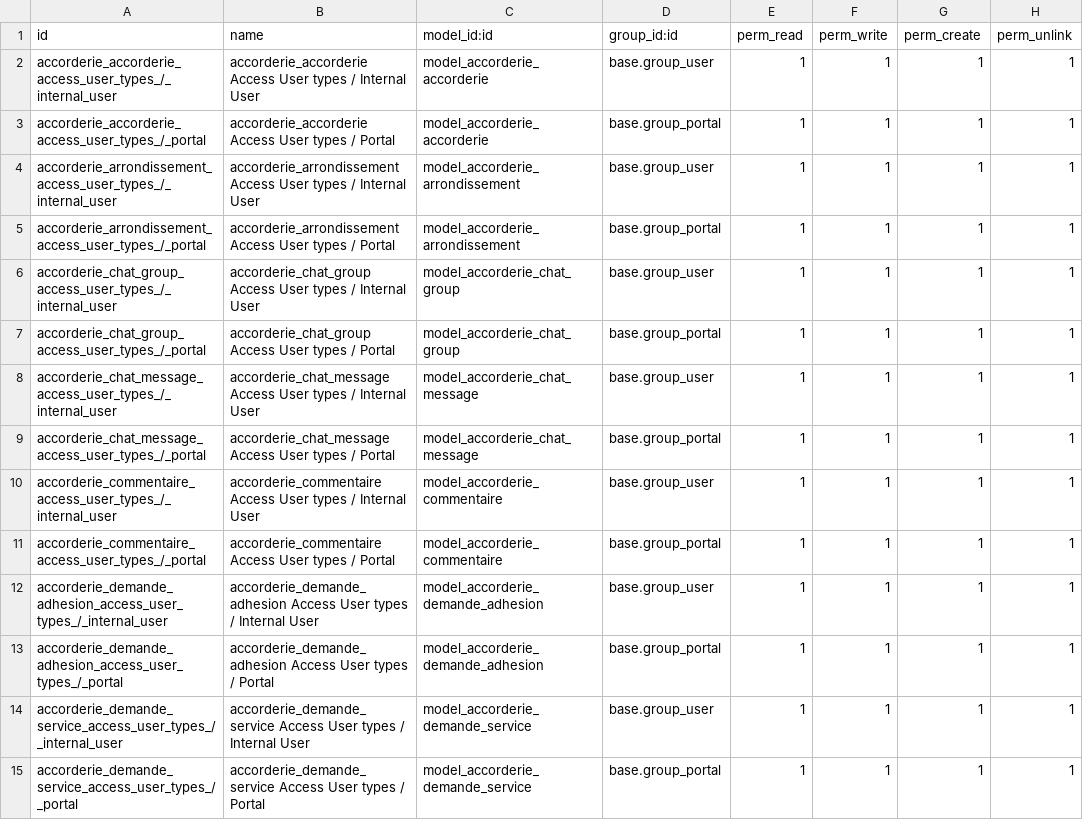
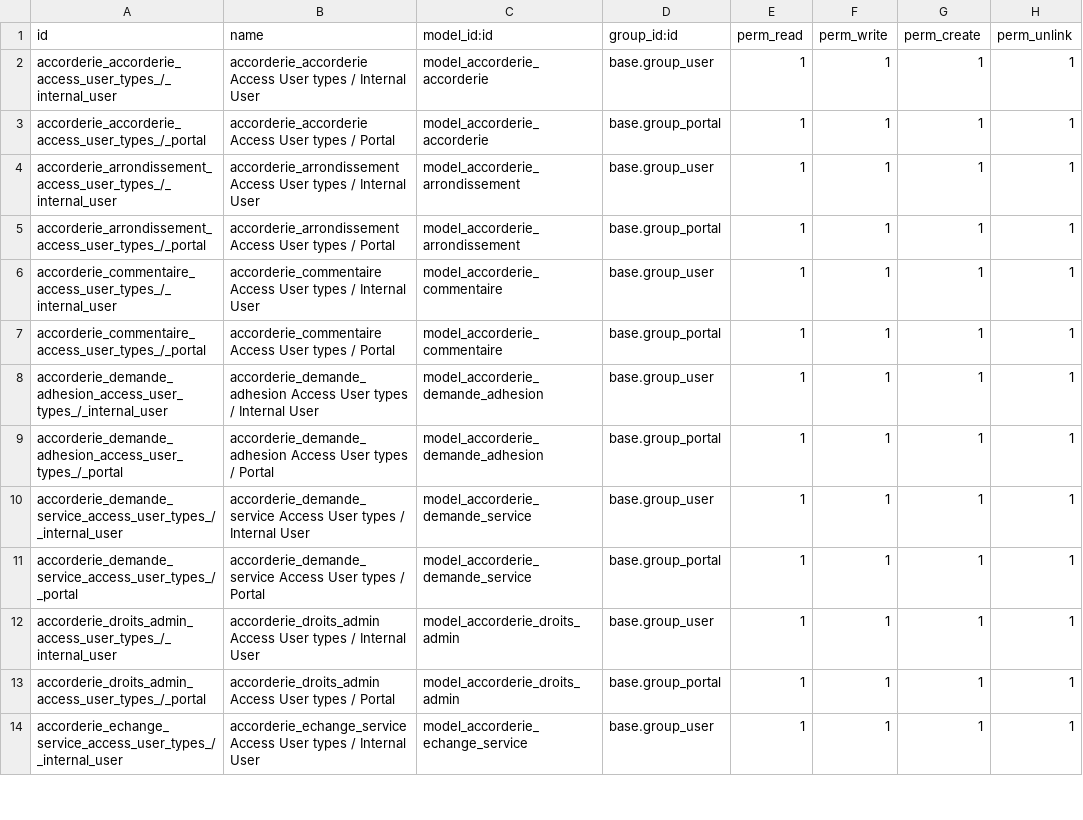
Before and after one commit to ashleyguevarra/odoo_accorderie, a CSV file: accorderie/security/ir.model.access.csv, drawn as a sheet; only a part is shown; the shorter side is filled out with more unchanged rows.

Commit message:
[UPD] accorderie website: separate website_chat_accorderie from website_accorderie

```diff
--- a/accorderie/security/ir.model.access.csv
+++ b/accorderie/security/ir.model.access.csv
@@ -5,6 +5,2 @@ accorderie_arrondissement_access_user_types_/_internal_user,accorderie_arrondiss
 accorderie_arrondissement_access_user_types_/_portal,accorderie_arrondissement Access User types / Portal,model_accorderie_arrondissement,base.group_portal,1,1,1,1
-accorderie_chat_group_access_user_types_/_internal_user,accorderie_chat_group Access User types / Internal User,model_accorderie_chat_group,base.group_user,1,1,1,1
-accorderie_chat_group_access_user_types_/_portal,accorderie_chat_group Access User types / Portal,model_accorderie_chat_group,base.group_portal,1,1,1,1
-accorderie_chat_message_access_user_types_/_internal_user,accorderie_chat_message Access User types / Internal User,model_accorderie_chat_message,base.group_user,1,1,1,1
-accorderie_chat_message_access_user_types_/_portal,accorderie_chat_message Access User types / Portal,model_accorderie_chat_message,base.group_portal,1,1,1,1
 accorderie_commentaire_access_user_types_/_internal_user,accorderie_commentaire Access User types / Internal User,model_accorderie_commentaire,base.group_user,1,1,1,1
```
Also changed, not shown: 28 other files.
